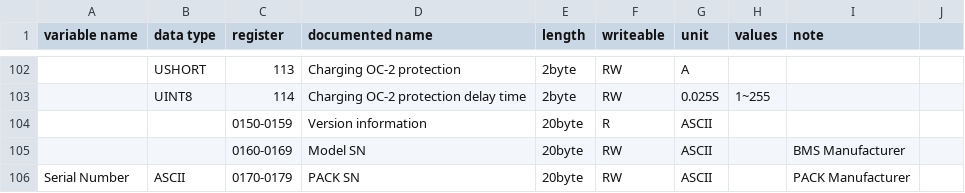
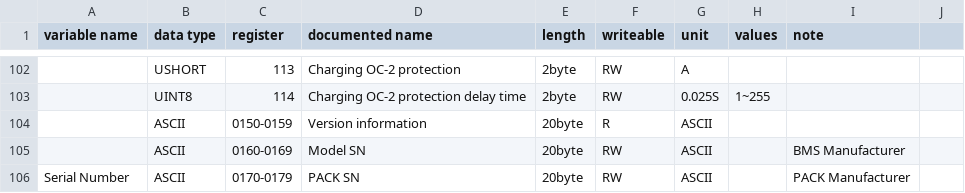
Before and after one commit to yNosGR/PythonProtocolGateway, a CSV file: protocols/pace_bms_v1.3.holding_registry_map.csv, drawn as a sheet; only a part is shown, gaps mark what is left out.

Commit message:
clean sok protocol

```diff
--- a/protocols/pace_bms_v1.3.holding_registry_map.csv
+++ b/protocols/pace_bms_v1.3.holding_registry_map.csv
@@ -103,4 +103,4 @@ variable name;data type;register;documented name;length;writeable;unit;values;no
 ;UINT8;114;Charging OC-2 protection delay time;2byte;RW;0.025S;1~255;;
-;;0150-0159;Version information;20byte;R;ASCII;;;
-;;0160-0169;Model SN;20byte;RW;ASCII;;BMS Manufacturer;
+;ASCII;0150-0159;Version information;20byte;R;ASCII;;;
+;ASCII;0160-0169;Model SN;20byte;RW;ASCII;;BMS Manufacturer;
 Serial Number;ASCII;0170-0179;PACK SN;20byte;RW;ASCII;;PACK Manufacturer;
```
Also changed, not shown: 1 other file.
